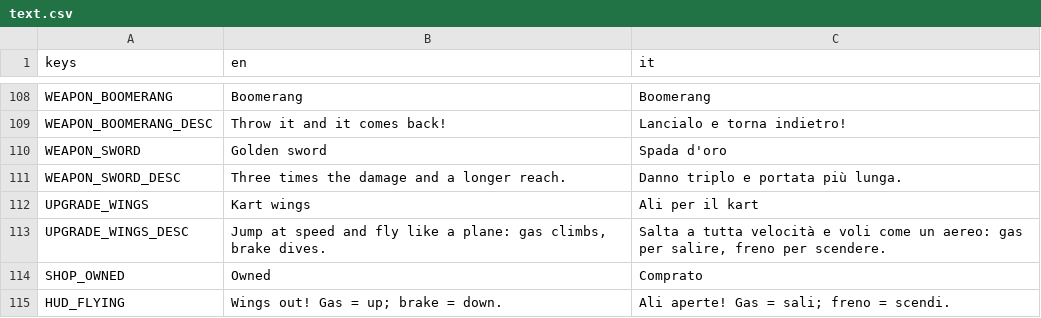
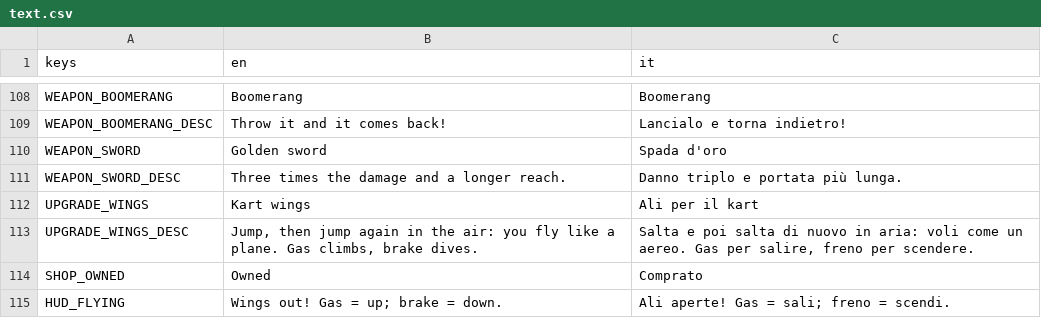
Before and after one commit to GabbroWick/KartWorld, a CSV file: translations/text.csv, drawn as a sheet; only a part is shown, gaps mark what is left out.

```diff
--- a/translations/text.csv
+++ b/translations/text.csv
@@ -112,3 +112,3 @@ WEAPON_SWORD_DESC,Three times the damage and a longer reach.,Danno triplo e port
 UPGRADE_WINGS,Kart wings,Ali per il kart
-UPGRADE_WINGS_DESC,"Jump at speed and fly like a plane: gas climbs, brake dives.","Salta a tutta velocità e voli come un aereo: gas per salire, freno per scendere."
+UPGRADE_WINGS_DESC,"Jump, then jump again in the air: you fly like a plane. Gas climbs, brake dives.","Salta e poi salta di nuovo in aria: voli come un aereo. Gas per salire, freno per scendere."
 SHOP_OWNED,Owned,Comprato
```
Also changed, not shown: 3 other files.
